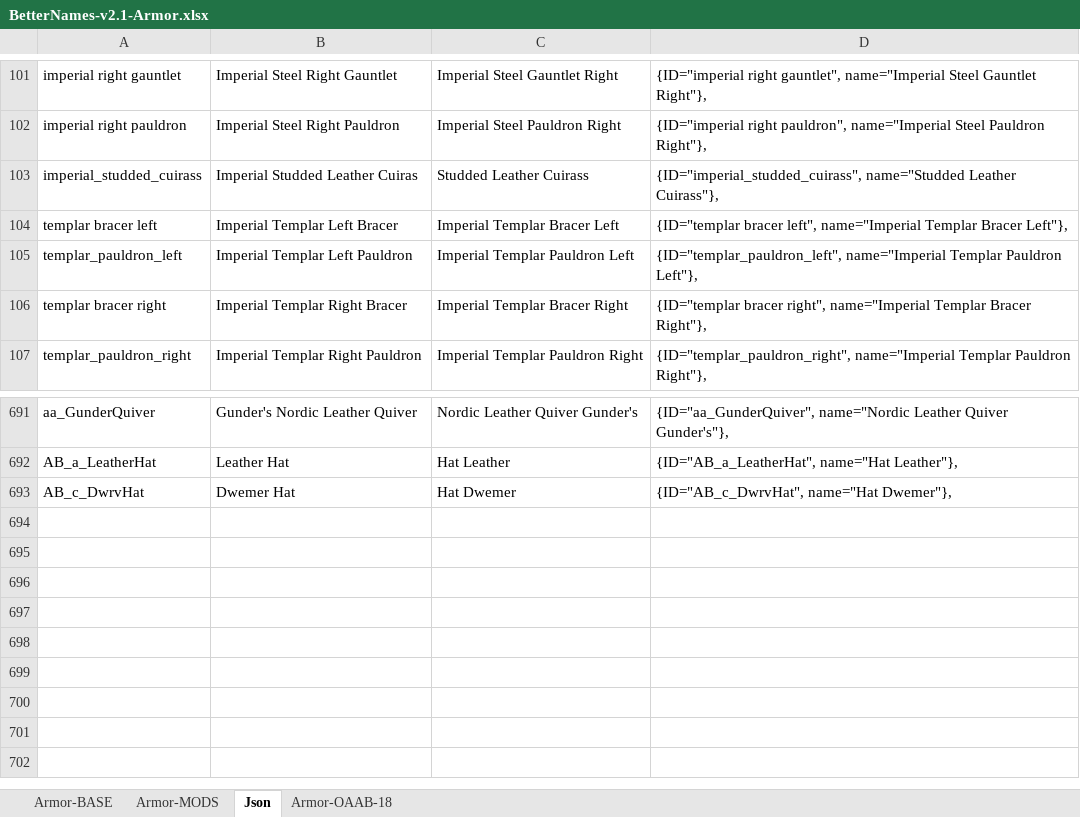
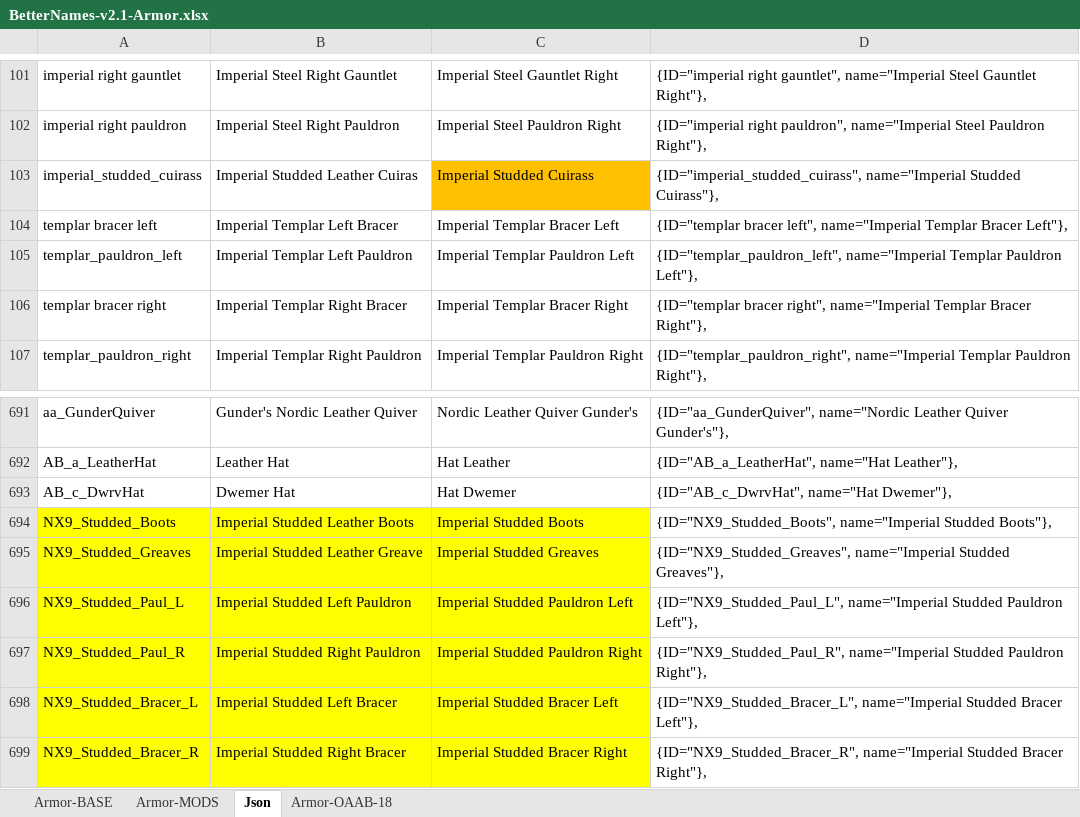
Before and after one commit to B00ze64/Better-Morrowind-Sorting-Names, an Excel workbook: BetterNames-v2.1-Armor.xlsx, sheet Json, drawn as a sheet; only a part is shown, gaps mark what is left out; values as stored, in another font and other column widths than the file's, no borders; the diff names each change by its address in the sheet, - before the commit and + after, or states it on an @@ line.

Commit message:
Imperial Studded Leather

```diff
--- a/BetterNames-v2.1-Armor.xlsx (sheet Json)
+++ b/BetterNames-v2.1-Armor.xlsx (sheet Json)
-C103: Studded Leather Cuirass
+C103: Imperial Studded Cuirass
-C103 fill: none
+C103 fill: #FFC000
-D103: {ID="imperial_studded_cuirass", name="Studded Leather Cuirass"},
+D103: {ID="imperial_studded_cuirass", name="Imperial Studded Cuirass"},
+row 694: NX9_Studded_Boots | Imperial Studded Leather Boots | Imperial Studded Boots | {ID="NX9_Studded_Boots", name="Imperial Studded Boots"},
+row 695: NX9_Studded_Greaves | Imperial Studded Leather Greave | Imperial Studded Greaves | {ID="NX9_Studded_Greaves", name="Imperial Studded Greaves"},
+row 696: NX9_Studded_Paul_L | Imperial Studded Left Pauldron | Imperial Studded Pauldron Left | {ID="NX9_Studded_Paul_L", name="Imperial Studded Pauldron Left"},
+row 697: NX9_Studded_Paul_R | Imperial Studded Right Pauldron | Imperial Studded Pauldron Right | {ID="NX9_Studded_Paul_R", name="Imperial Studded Pauldron Right"},
+row 698: NX9_Studded_Bracer_L | Imperial Studded Left Bracer | Imperial Studded Bracer Left | {ID="NX9_Studded_Bracer_L", name="Imperial Studded Bracer Left"},
+row 699: NX9_Studded_Bracer_R | Imperial Studded Right Bracer | Imperial Studded Bracer Right | {ID="NX9_Studded_Bracer_R", name="Imperial Studded Bracer Right"},
```
Also changed, not shown: sheet Armor-MODS, sheet Armor-BASE, 1 other file.
